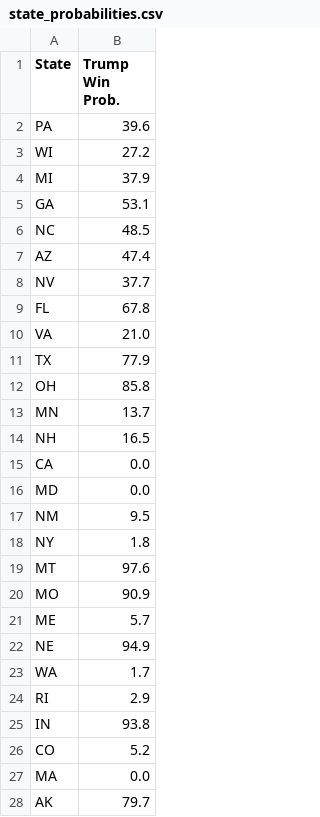
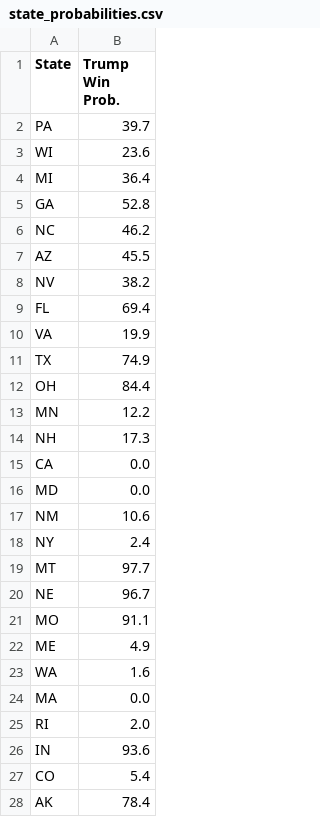
Before and after one commit to acbass49/Election2024, a CSV file: data/state_probabilities.csv, drawn as a sheet; only a part is shown; the diff covers the shown part only.

```diff
--- a/data/state_probabilities.csv
+++ b/data/state_probabilities.csv
@@ -1,28 +1,28 @@
 State,Trump Win Prob.
-PA,39.6
-WI,27.2
-MI,37.9
-GA,53.1
-NC,48.5
-AZ,47.4
-NV,37.7
-FL,67.8
-VA,21.0
-TX,77.9
-OH,85.8
-MN,13.7
-NH,16.5
+PA,39.7
+WI,23.6
+MI,36.4
+GA,52.8
+NC,46.2
+AZ,45.5
+NV,38.2
+FL,69.4
+VA,19.9
+TX,74.9
+OH,84.4
+MN,12.2
+NH,17.3
 CA,0.0
 MD,0.0
-NM,9.5
-NY,1.8
-MT,97.6
-MO,90.9
-ME,5.7
-NE,94.9
-WA,1.7
-RI,2.9
-IN,93.8
-CO,5.2
+NM,10.6
+NY,2.4
+MT,97.7
+NE,96.7
+MO,91.1
+ME,4.9
+WA,1.6
 MA,0.0
-AK,79.7
+RI,2.0
+IN,93.6
+CO,5.4
+AK,78.4
```
Also changed, not shown: 11 edited cells elsewhere in this file, data/priors.csv, data/simulation_data.csv, 1 other file.
